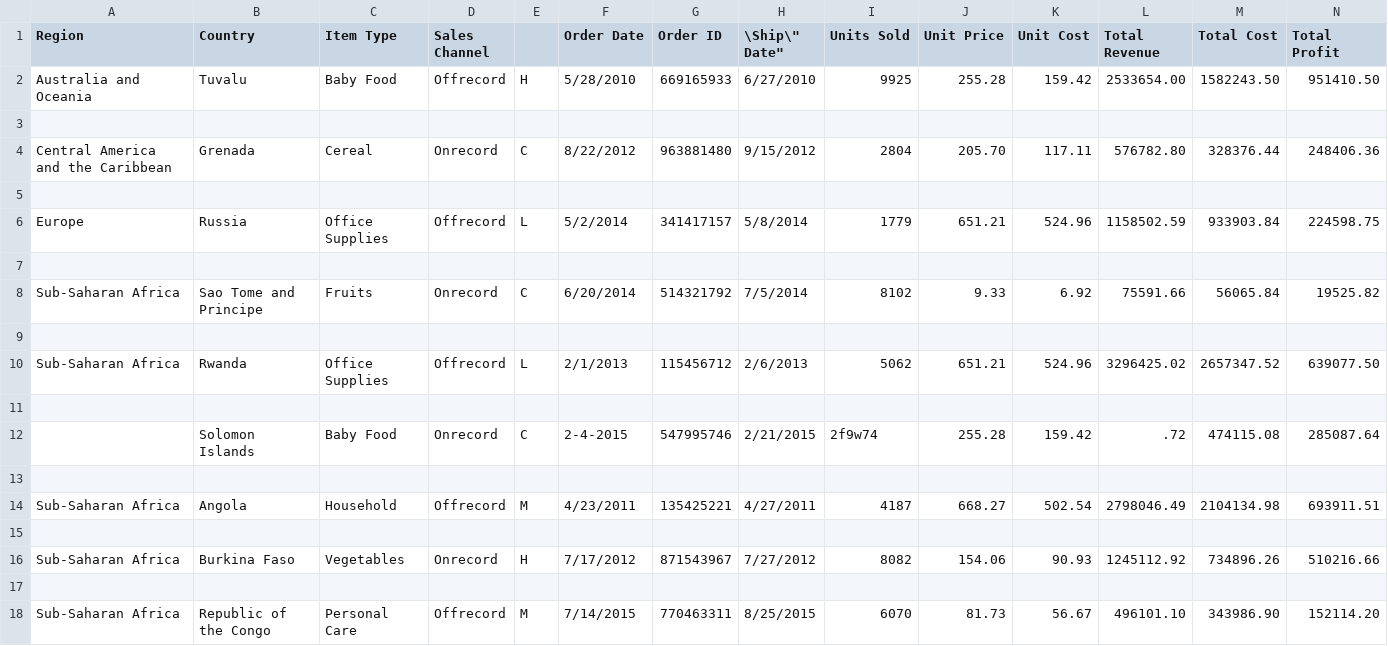
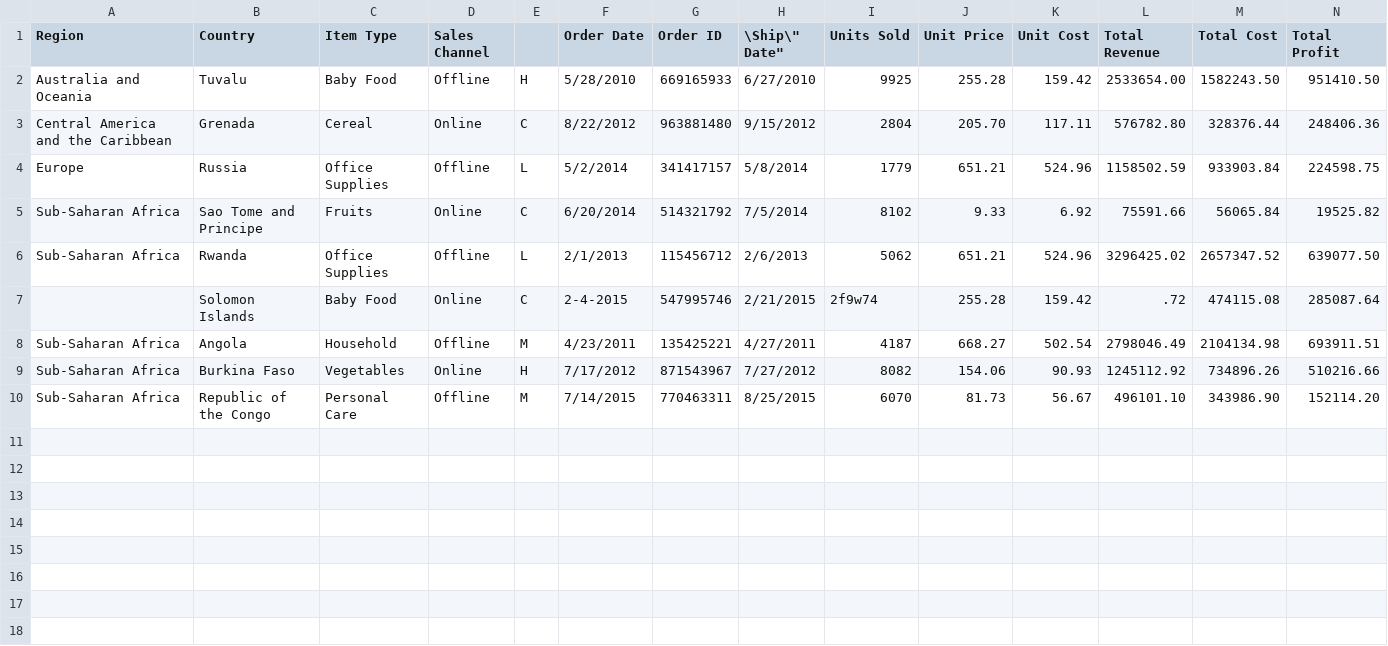
Before and after one commit to amrhassan/mule-rs, a CSV file: datasets/sales-10-weird-bad.csv, drawn as a sheet.

```diff
--- a/datasets/sales-10-weird-bad.csv
+++ b/datasets/sales-10-weird-bad.csv
@@ -1,18 +1,10 @@
 Region,Country,Item Type,"Sales Channel",,Order Date,Order ID,"\"Ship\" Date",Units Sold,Unit Price,Unit Cost,Total Revenue,Total Cost,Total Profit
-Australia and Oceania,Tuvalu,Baby Food,Offrecord,H,5/28/2010,669165933,6/27/2010,9925,255.28,159.42,2533654.00,1582243.50,951410.50
-
-Central America and the Caribbean,Grenada,Cereal,Onrecord,C,8/22/2012,963881480,9/15/2012,2804,205.70,117.11,576782.80,328376.44,248406.36
-
-Europe,Russia,Office Supplies,Offrecord,L,5/2/2014,"341417157",5/8/2014,1779,651.21,524.96,1158502.59,933903.84,224598.75
-
-Sub-Saharan Africa,Sao Tome and Principe,Fruits,Onrecord,C,6/20/2014,514321792,7/5/2014,8102,9.33,6.92,75591.66,56065.84,19525.82
-
-Sub-Saharan Africa,Rwanda,Office Supplies,Offrecord,L,2/1/2013,115456712,2/6/2013,5062,"651.21",524.96,3296425.02,2657347.52,639077.50
-
-,Solomon Islands,"Baby Food",Onrecord,C,2-4-2015,547995746,2/21/2015,2f9w74,255.28,159.42,.72,474115.08,285087.64
-
-Sub-Saharan Africa,Angola,Household,Offrecord,M,4/23/2011,135425221,4/27/2011,4187,668.27,502.54,2798046.49,2104134.98,693911.51
-
-Sub-Saharan Africa,Burkina Faso,Vegetables,Onrecord,H,7/17/2012,871543967,7/27/2012,8082,154.06,90.93,1245112.92,734896.26,510216.66
-
-Sub-Saharan Africa,Republic of the Congo,Personal Care,Offrecord,M,7/14/2015,770463311,8/25/2015,6070,81.73,56.67,496101.10,343986.90,152114.20
+Australia and Oceania,Tuvalu,Baby Food,Offline,H,5/28/2010,669165933,6/27/2010,9925,255.28,159.42,2533654.00,1582243.50,951410.50
+Central America and the Caribbean,Grenada,Cereal,Online,C,8/22/2012,963881480,9/15/2012,2804,205.70,117.11,576782.80,328376.44,248406.36
+Europe,Russia,Office Supplies,Offline,L,5/2/2014,"341417157",5/8/2014,1779,651.21,524.96,1158502.59,933903.84,224598.75
+Sub-Saharan Africa,Sao Tome and Principe,Fruits,Online,C,6/20/2014,514321792,7/5/2014,8102,9.33,6.92,75591.66,56065.84,19525.82
+Sub-Saharan Africa,Rwanda,Office Supplies,Offline,L,2/1/2013,115456712,2/6/2013,5062,"651.21",524.96,3296425.02,2657347.52,639077.50
+,Solomon Islands,"Baby Food",Online,C,2-4-2015,547995746,2/21/2015,2f9w74,255.28,159.42,.72,474115.08,285087.64
+Sub-Saharan Africa,Angola,Household,Offline,M,4/23/2011,135425221,4/27/2011,4187,668.27,502.54,2798046.49,2104134.98,693911.51
+Sub-Saharan Africa,Burkina Faso,Vegetables,Online,H,7/17/2012,871543967,7/27/2012,8082,154.06,90.93,1245112.92,734896.26,510216.66
+Sub-Saharan Africa,Republic of the Congo,Personal Care,Offline,M,7/14/2015,770463311,8/25/2015,6070,81.73,56.67,496101.10,343986.90,152114.20
```
Also changed, not shown: datasets/sales-10-weird.csv, datasets/sales-10.csv, 3 other files.
